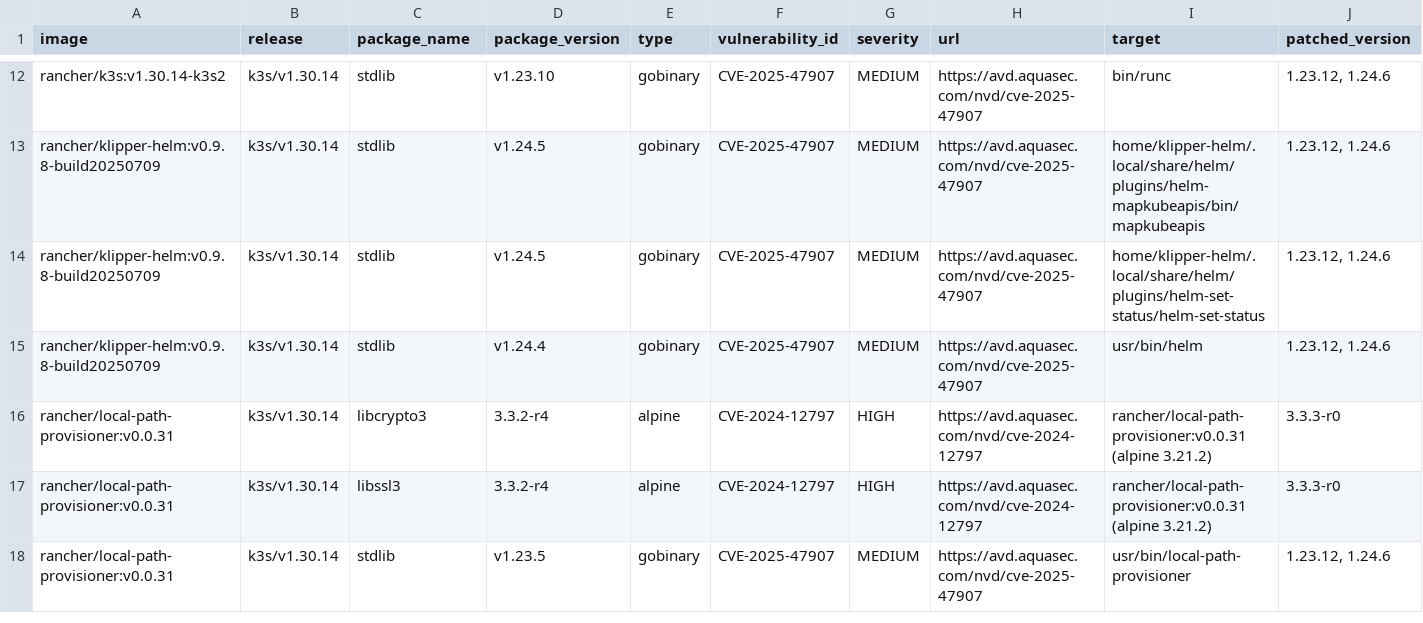
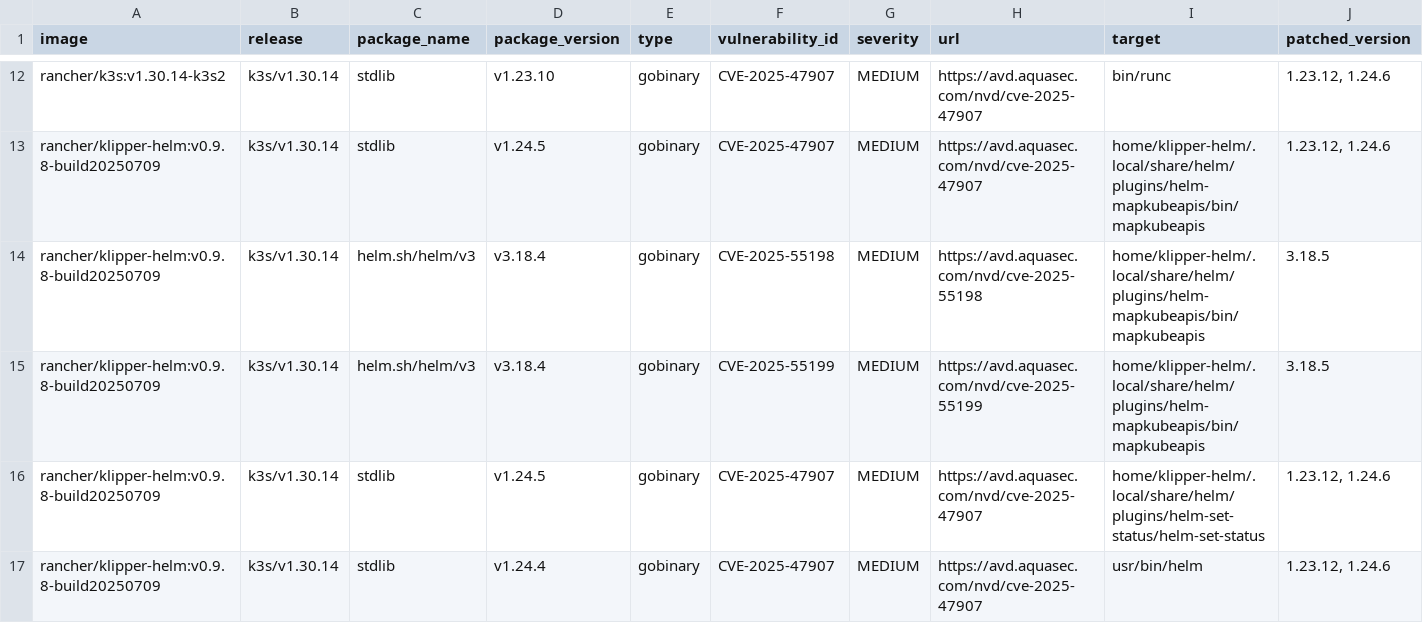
Before and after one commit to k3s-io/scans, a CSV file: docs/csv/report-k3s-v1.30.14-cves.csv, drawn as a sheet; only a part is shown, gaps mark what is left out; the shorter side is filled out with more unchanged rows; rows hold the shown columns only; the diff names each change by its address in the sheet, - before the commit and + after, or states it on an @@ line.

```diff
--- a/docs/csv/report-k3s-v1.30.14-cves.csv
+++ b/docs/csv/report-k3s-v1.30.14-cves.csv
+row 14: rancher/klipper-helm:v0.9.8-build20250709 | k3s/v1.30.14 | helm.sh/helm/v3 | v3.18.4 | gobinary | CVE-2025-55198 | MEDIUM | https://avd.aquasec.com/nvd/cve-2025-55198 | home/klipper-helm/.local/share/helm/plugins/helm-mapkubeapis/bin/mapkubeapis | 3.18.5
+row 15: rancher/klipper-helm:v0.9.8-build20250709 | k3s/v1.30.14 | helm.sh/helm/v3 | v3.18.4 | gobinary | CVE-2025-55199 | MEDIUM | https://avd.aquasec.com/nvd/cve-2025-55199 | home/klipper-helm/.local/share/helm/plugins/helm-mapkubeapis/bin/mapkubeapis | 3.18.5
```
Also changed, not shown: docs/csv/report-k3s-v1.31.11-cves.csv, docs/csv/report-k3s-v1.31.12-rc1-cves.csv, 11 other files.
